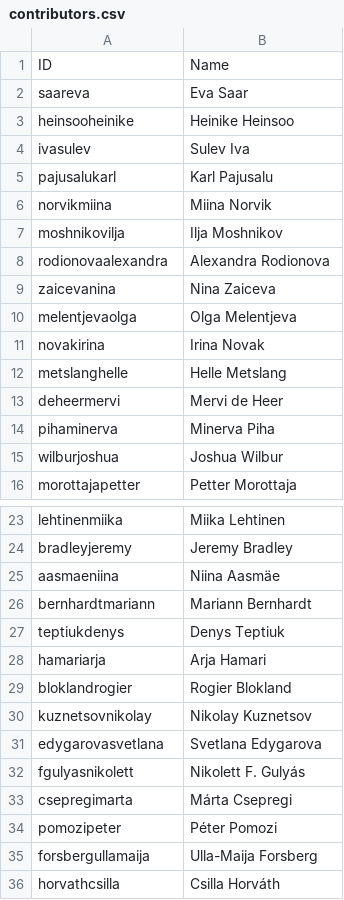
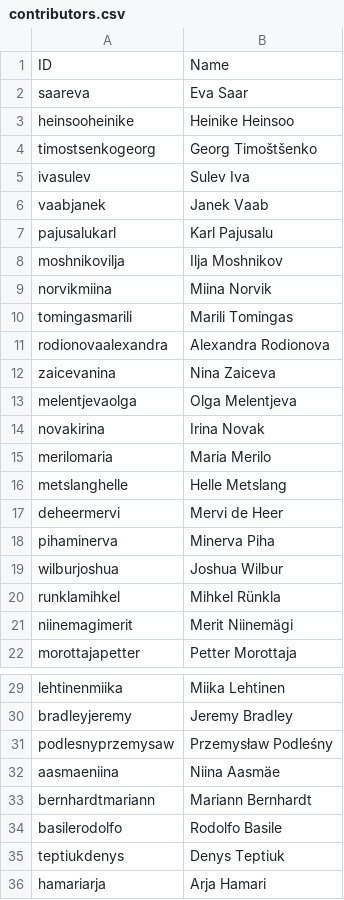
Before and after one commit to cldf-datasets/uratyp, a CSV file: cldf/contributors.csv, drawn as a sheet; only a part is shown, gaps mark what is left out; the shorter side is filled out with more unchanged rows; the diff covers the shown part only.

```diff
--- a/cldf/contributors.csv
+++ b/cldf/contributors.csv
@@ -3,6 +3,9 @@ saareva,Eva Saar
 heinsooheinike,Heinike Heinsoo
+timostsenkogeorg,Georg Timoštšenko
 ivasulev,Sulev Iva
+vaabjanek,Janek Vaab
 pajusalukarl,Karl Pajusalu
+moshnikovilja,Ilja Moshnikov
 norvikmiina,Miina Norvik
-moshnikovilja,Ilja Moshnikov
+tomingasmarili,Marili Tomingas
 rodionovaalexandra,Alexandra Rodionova
@@ -11,2 +14,3 @@ melentjevaolga,Olga Melentjeva
 novakirina,Irina Novak
+merilomaria,Maria Merilo
 metslanghelle,Helle Metslang
@@ -15,2 +19,4 @@ pihaminerva,Minerva Piha
 wilburjoshua,Joshua Wilbur
+runklamihkel,Mihkel Rünkla
+niinemagimerit,Merit Niinemägi
 morottajapetter,Petter Morottaja
@@ -24,4 +30,6 @@ lehtinenmiika,Miika Lehtinen
 bradleyjeremy,Jeremy Bradley
+podlesnyprzemysaw,Przemysław Podleśny
 aasmaeniina,Niina Aasmäe
 bernhardtmariann,Mariann Bernhardt
+basilerodolfo,Rodolfo Basile
 teptiukdenys,Denys Teptiuk
```
Also changed, not shown: 2 edited cells elsewhere in this file, cldf/languages.csv, cldf/parameters.csv, 6 other files.
